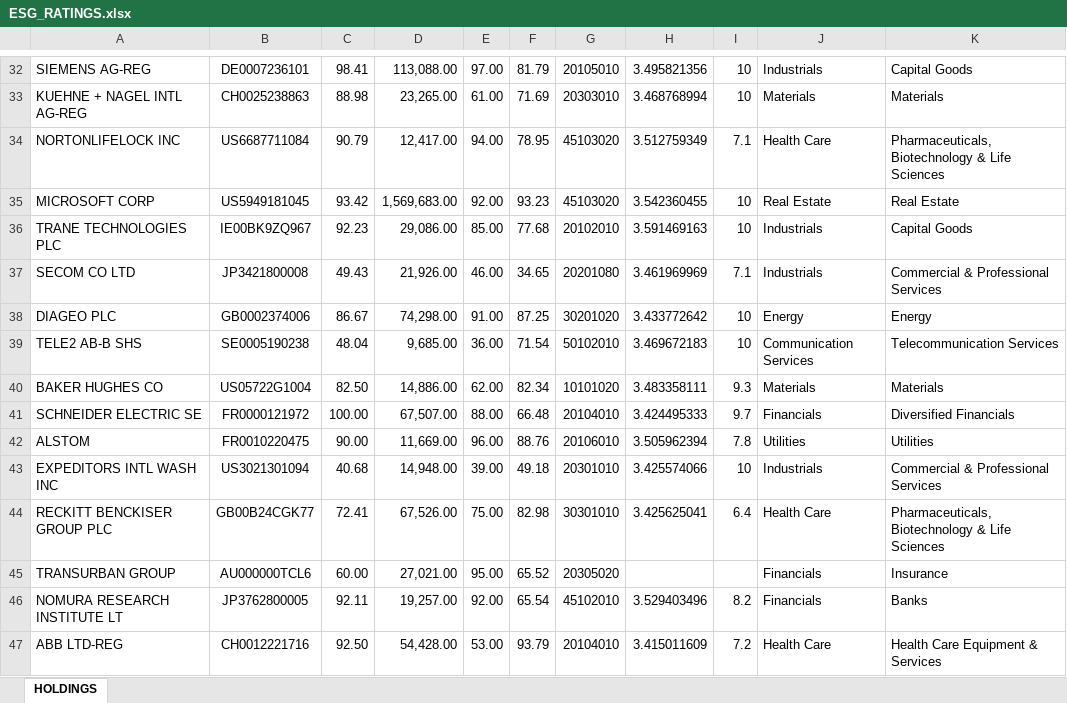
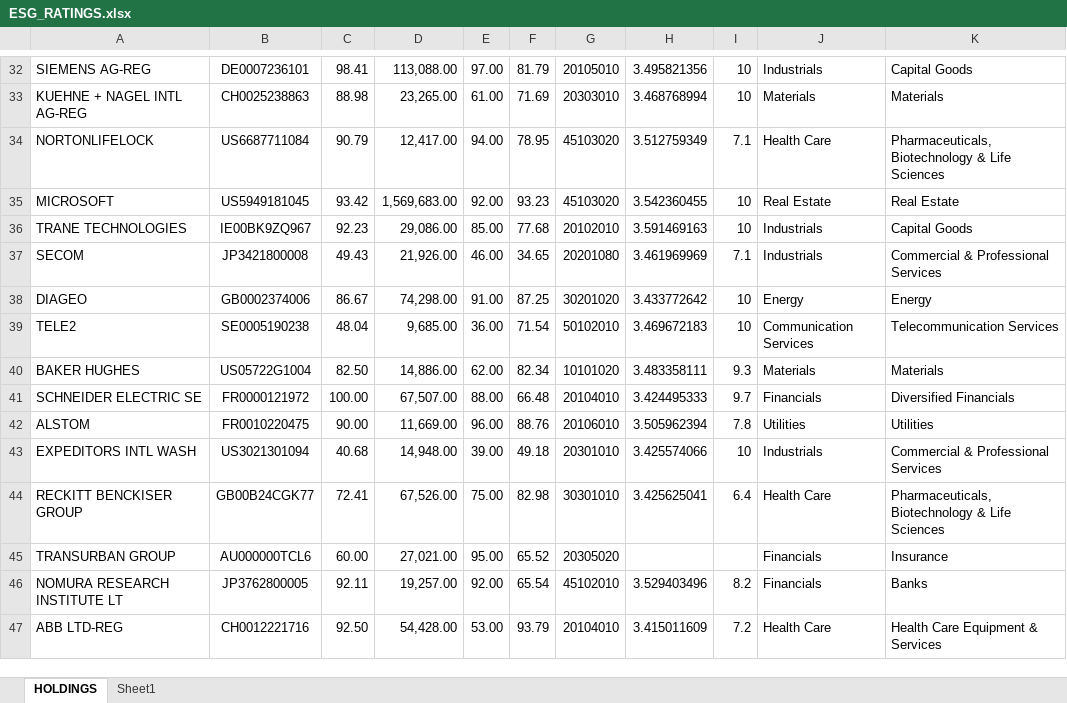
Before and after one commit to sebwiesel/aggregate_confusion, an Excel workbook: ESG_RATINGS.xlsx, sheet HOLDINGS, drawn as a sheet; only a part is shown, gaps mark what is left out; values as stored, in another font and other column widths than the file's, no borders; table styles not drawn; the diff covers the shown part only; the diff names each change by its address in the sheet, - before the commit and + after, or states it on an @@ line.

```diff
--- a/ESG_RATINGS.xlsx (sheet HOLDINGS)
+++ b/ESG_RATINGS.xlsx (sheet HOLDINGS)
+sheet tab: Sheet1
-A34: NORTONLIFELOCK INC
+A34: NORTONLIFELOCK
-A35: MICROSOFT CORP
+A35: MICROSOFT
-A36: TRANE TECHNOLOGIES PLC
+A36: TRANE TECHNOLOGIES
-A37: SECOM CO LTD
+A37: SECOM
-A38: DIAGEO PLC
+A38: DIAGEO
-A39: TELE2 AB-B SHS
+A39: TELE2
-A40: BAKER HUGHES CO
+A40: BAKER HUGHES
-A43: EXPEDITORS INTL WASH INC
+A43: EXPEDITORS INTL WASH
-A44: RECKITT BENCKISER GROUP PLC
+A44: RECKITT BENCKISER GROUP
```
Also changed, not shown: 1238 edited cells elsewhere in this sheet, 2 other files.
